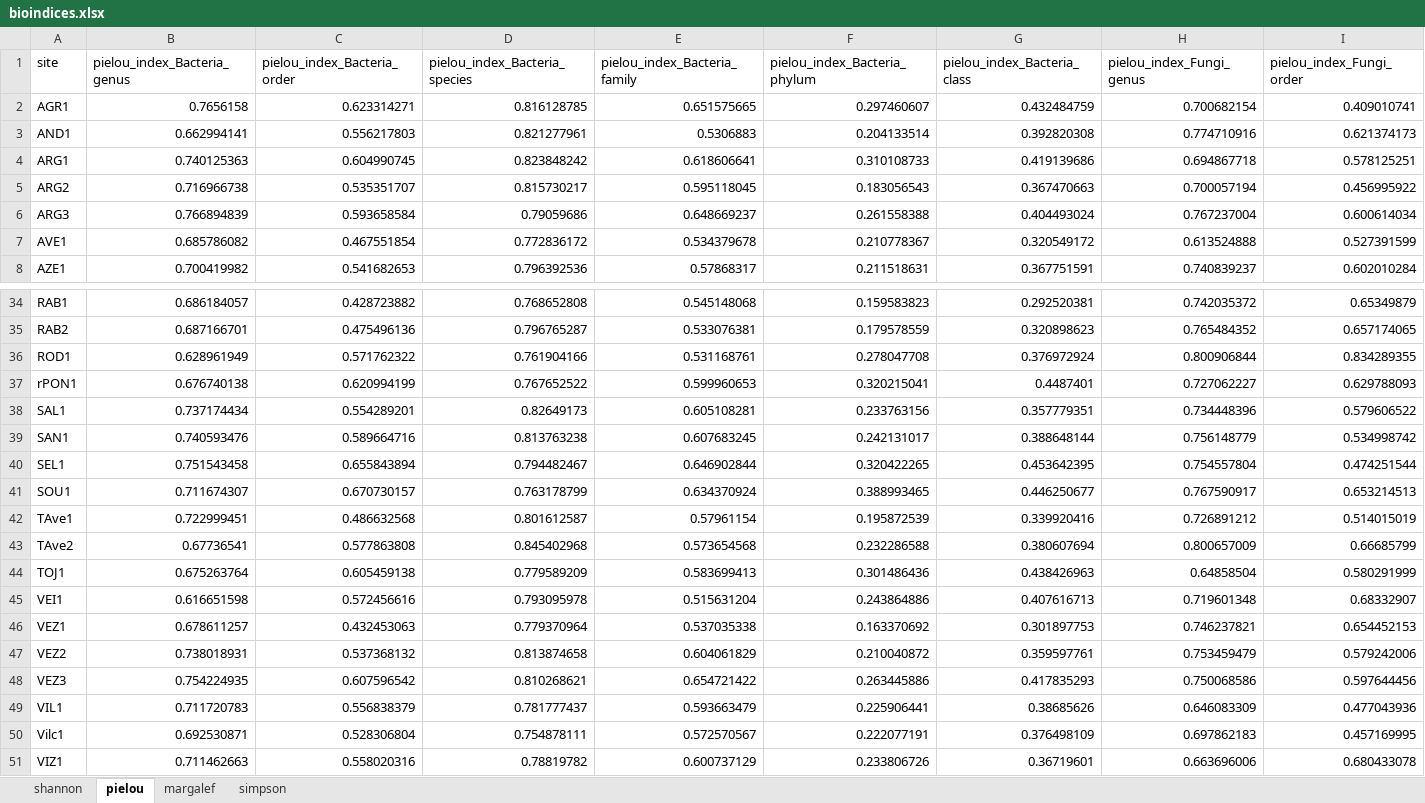
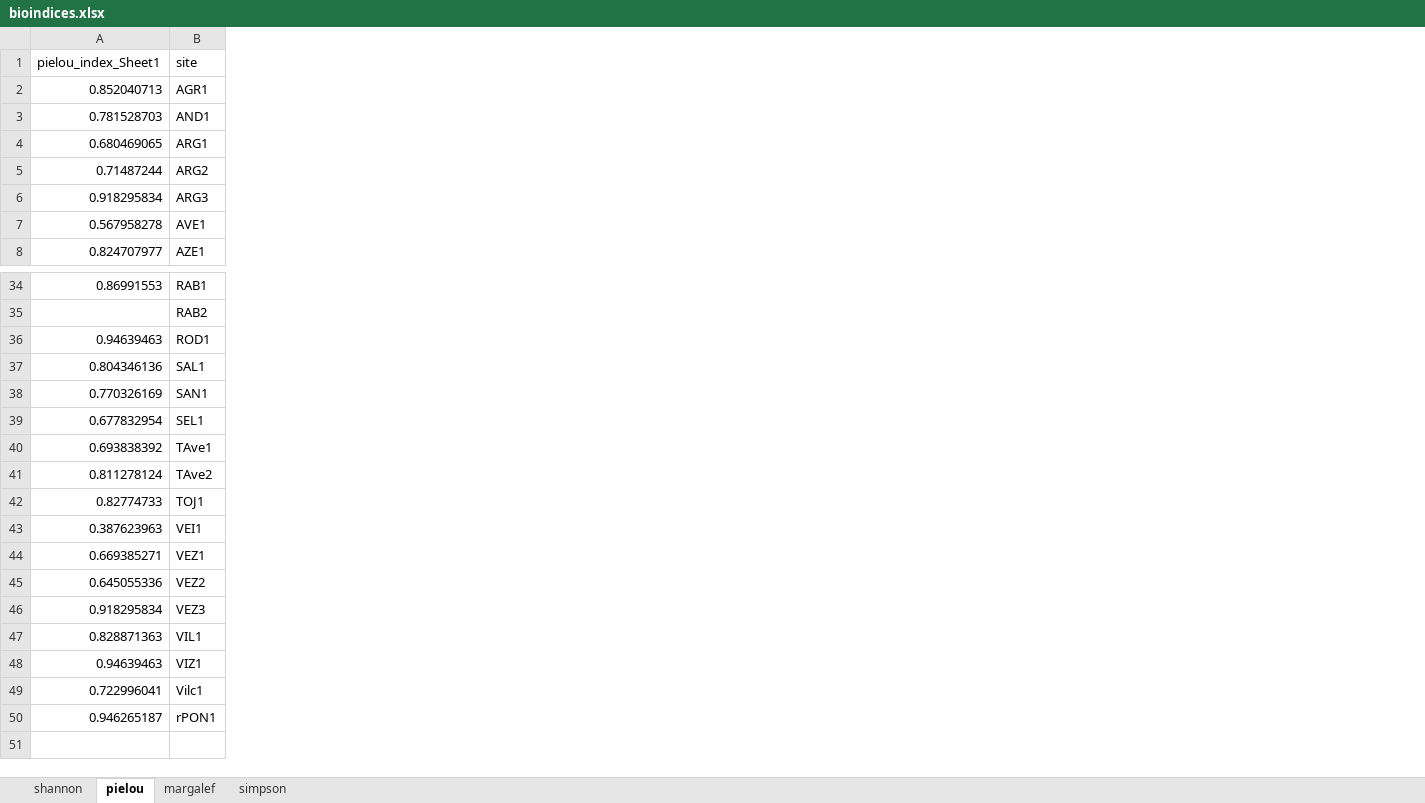
Before and after one commit to ALex99-bot/Streameco, an Excel workbook: bioindices.xlsx, sheet pielou, drawn as a sheet; only a part is shown, gaps mark what is left out; values as stored, in another font and other column widths than the file's, no borders; removed rows and columns are numbered as before the commit, all else as after; rows hold the shown columns only; the diff covers the shown part only; the diff names each change by its address in the sheet, - before the commit and + after, or states it on an @@ line.

```diff
--- a/bioindices.xlsx (sheet pielou)
+++ b/bioindices.xlsx (sheet pielou)
+column A (pielou_index_Sheet1), rows 2-8: 0.852040713 | 0.781528703 | 0.680469065 | 0.71487244 | 0.918295834 | 0.567958278 | 0.824707977; rows 34-47: 0.86991553 |  | 0.94639463 | 0.804346136 | 0.770326169 | 0.677832954 | 0.693838392 | 0.811278124 | 0.82774733 | 0.387623963 | 0.669385271 | 0.645055336 | 0.918295834 | 0.828871363; row 49: 0.722996041
-column B (pielou_index_Bacteria_genus), rows 2-8: 0.7656158 | 0.662994141 | 0.740125363 | 0.716966738 | 0.766894839 | 0.685786082 | 0.700419982; rows 34-36: 0.686184057 | 0.687166701 | 0.628961949; rows 38-40: 0.737174434 | 0.740593476 | 0.751543458; rows 42-50: 0.722999451 | 0.67736541 | 0.675263764 | 0.616651598 | 0.678611257 | 0.738018931 | 0.754224935 | 0.711720783 | 0.692530871
-column C (pielou_index_Bacteria_order), rows 2-8: 0.623314271 | 0.556217803 | 0.604990745 | 0.535351707 | 0.593658584 | 0.467551854 | 0.541682653; rows 34-36: 0.428723882 | 0.475496136 | 0.571762322; rows 38-40: 0.554289201 | 0.589664716 | 0.655843894; rows 42-50: 0.486632568 | 0.577863808 | 0.605459138 | 0.572456616 | 0.432453063 | 0.537368132 | 0.607596542 | 0.556838379 | 0.528306804
-column D (pielou_index_Bacteria_species), rows 2-8: 0.816128785 | 0.821277961 | 0.823848242 | 0.815730217 | 0.79059686 | 0.772836172 | 0.796392536; rows 34-36: 0.768652808 | 0.796765287 | 0.761904166; rows 38-40: 0.82649173 | 0.813763238 | 0.794482467; rows 42-50: 0.801612587 | 0.845402968 | 0.779589209 | 0.793095978 | 0.779370964 | 0.813874658 | 0.810268621 | 0.781777437 | 0.754878111
-column E (pielou_index_Bacteria_family), rows 2-8: 0.651575665 | 0.5306883 | 0.618606641 | 0.595118045 | 0.648669237 | 0.534379678 | 0.57868317; rows 34-36: 0.545148068 | 0.533076381 | 0.531168761; rows 38-40: 0.605108281 | 0.607683245 | 0.646902844; rows 42-50: 0.57961154 | 0.573654568 | 0.583699413 | 0.515631204 | 0.537035338 | 0.604061829 | 0.654721422 | 0.593663479 | 0.572570567
-column F (pielou_index_Bacteria_phylum), rows 2-8: 0.297460607 | 0.204133514 | 0.310108733 | 0.183056543 | 0.261558388 | 0.210778367 | 0.211518631; rows 34-36: 0.159583823 | 0.179578559 | 0.278047708; rows 38-40: 0.233763156 | 0.242131017 | 0.320422265; rows 42-50: 0.195872539 | 0.232286588 | 0.301486436 | 0.243864886 | 0.163370692 | 0.210040872 | 0.263445886 | 0.225906441 | 0.222077191
-column G (pielou_index_Bacteria_class), rows 2-8: 0.432484759 | 0.392820308 | 0.419139686 | 0.367470663 | 0.404493024 | 0.320549172 | 0.367751591; rows 34-36: 0.292520381 | 0.320898623 | 0.376972924; rows 38-40: 0.357779351 | 0.388648144 | 0.453642395; rows 42-50: 0.339920416 | 0.380607694 | 0.438426963 | 0.407616713 | 0.301897753 | 0.359597761 | 0.417835293 | 0.38685626 | 0.376498109
-column H (pielou_index_Fungi_genus), rows 2-8: 0.700682154 | 0.774710916 | 0.694867718 | 0.700057194 | 0.767237004 | 0.613524888 | 0.740839237; rows 34-36: 0.742035372 | 0.765484352 | 0.800906844; rows 38-40: 0.734448396 | 0.756148779 | 0.754557804; rows 42-50: 0.726891212 | 0.800657009 | 0.64858504 | 0.719601348 | 0.746237821 | 0.753459479 | 0.750068586 | 0.646083309 | 0.697862183
-column I (pielou_index_Fungi_order), rows 2-8: 0.409010741 | 0.621374173 | 0.578125251 | 0.456995922 | 0.600614034 | 0.527391599 | 0.602010284; rows 34-36: 0.65349879 | 0.657174065 | 0.834289355; rows 38-40: 0.579606522 | 0.534998742 | 0.474251544; rows 42-50: 0.514015019 | 0.66685799 | 0.580291999 | 0.68332907 | 0.654452153 | 0.579242006 | 0.597644456 | 0.477043936 | 0.457169995
-row 41: SOU1 | 0.711674307 | 0.670730157 | 0.763178799 | 0.634370924 | 0.388993465 | 0.446250677 | 0.767590917 | 0.653214513
@@ row 51 moved to row 48: 0.94639463 @@
@@ row 37 moved to row 50: 0.946265187 @@
```
Also changed, not shown: 1 moved row and 4 removed columns elsewhere in this sheet, sheet simpson, sheet margalef, sheet shannon, 1 other file.
